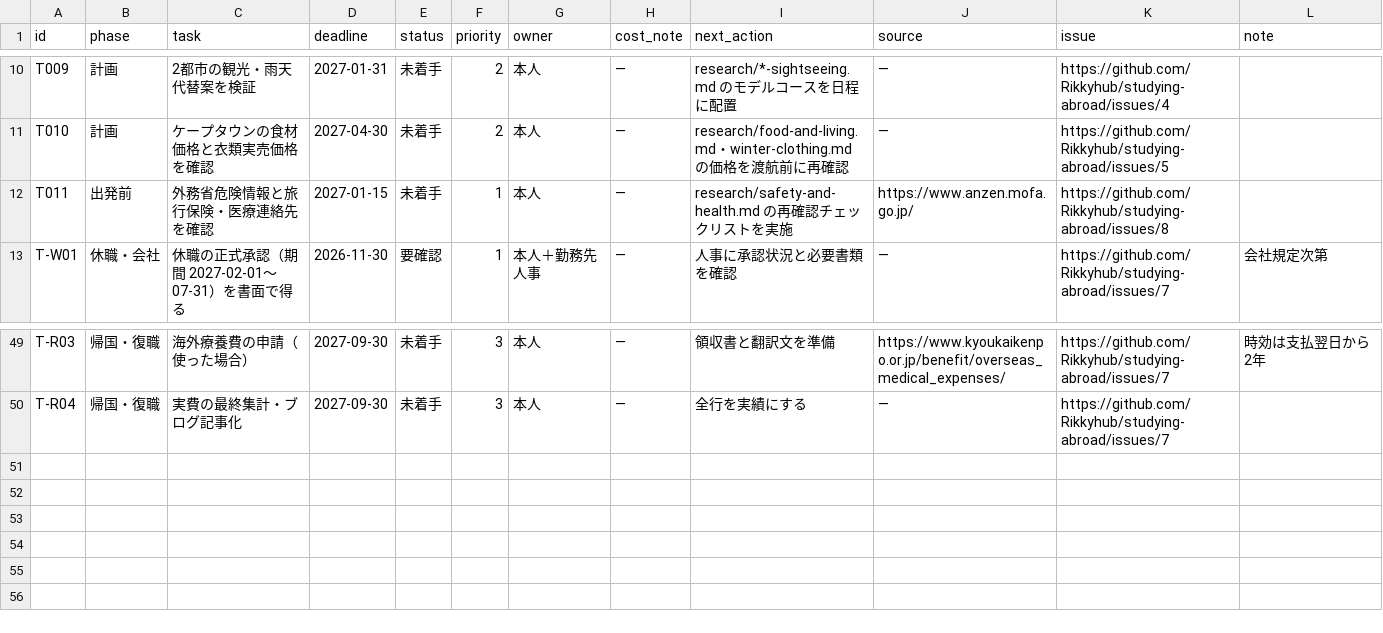
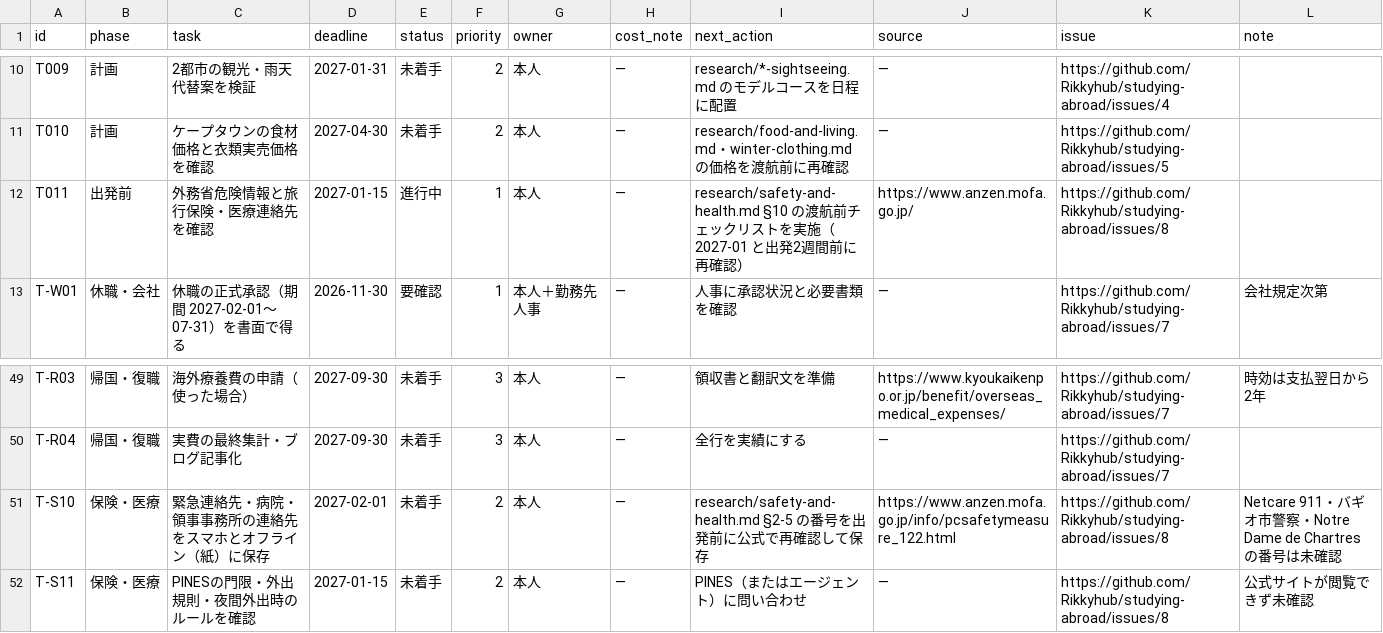
Before and after one commit to Rikkyhub/studying-abroad, a CSV file: data/tasks.csv, drawn as a sheet; only a part is shown, gaps mark what is left out.

```diff
--- a/data/tasks.csv
+++ b/data/tasks.csv
@@ -11,3 +11,3 @@ T009,計画,2都市の観光・雨天代替案を検証,2027-01-31,未着手,2,
 T010,計画,ケープタウンの食材価格と衣類実売価格を確認,2027-04-30,未着手,2,本人,—,research/food-and-living.md・winter-clothing.md の価格を渡航前に再確認,—,https://github.com/Rikkyhub/studying-abroad/issues/5,
-T011,出発前,外務省危険情報と旅行保険・医療連絡先を確認,2027-01-15,未着手,1,本人,—,research/safety-and-health.md の再確認チェックリストを実施,https://www.anzen.mofa.go.jp/,https://github.com/Rikkyhub/studying-abroad/issues/8,
+T011,出発前,外務省危険情報と旅行保険・医療連絡先を確認,2027-01-15,進行中,1,本人,—,research/safety-and-health.md §10 の渡航前チェックリストを実施（2027-01 と出発2週間前に再確認）,https://www.anzen.mofa.go.jp/,https://github.com/Rikkyhub/studying-abroad/issues/8,
 T-W01,休職・会社,休職の正式承認（期間 2027-02-01〜07-31）を書面で得る,2026-11-30,要確認,1,本人＋勤務先人事,—,人事に承認状況と必要書類を確認,—,https://github.com/Rikkyhub/studying-abroad/issues/7,会社規定次第
@@ -50 +50,3 @@ T-R03,帰国・復職,海外療養費の申請（使った場合）,2027-09-30,
 T-R04,帰国・復職,実費の最終集計・ブログ記事化,2027-09-30,未着手,3,本人,—,全行を実績にする,—,https://github.com/Rikkyhub/studying-abroad/issues/7,
+T-S10,保険・医療,緊急連絡先・病院・領事事務所の連絡先をスマホとオフライン（紙）に保存,2027-02-01,未着手,2,本人,—,research/safety-and-health.md §2-5 の番号を出発前に公式で再確認して保存,https://www.anzen.mofa.go.jp/info/pcsafetymeasure_122.html,https://github.com/Rikkyhub/studying-abroad/issues/8,Netcare 911・バギオ市警察・Notre Dame de Chartres の番号は未確認
+T-S11,保険・医療,PINESの門限・外出規則・夜間外出時のルールを確認,2027-01-15,未着手,2,本人,—,PINES（またはエージェント）に問い合わせ,—,https://github.com/Rikkyhub/studying-abroad/issues/8,公式サイトが閲覧できず未確認
```
Also changed, not shown: data/expenses.csv, 6 other files.
